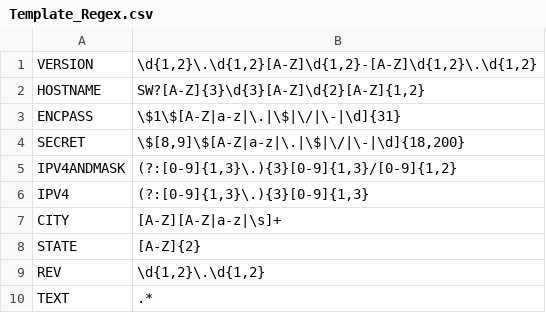
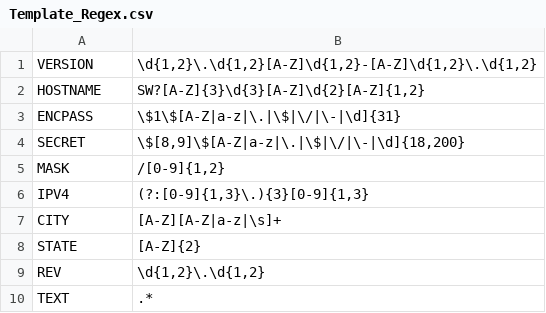
Before and after one commit to tylerjordan/jmanage, a CSV file: data/templates/Template_Regex.csv, drawn as a sheet.

```diff
--- a/data/templates/Template_Regex.csv
+++ b/data/templates/Template_Regex.csv
@@ -4,3 +4,3 @@ ENCPASS;"\$1\$[A-Z|a-z|\.|\$|\/|\-|\d]{31}"
 SECRET;"\$[8,9]\$[A-Z|a-z|\.|\$|\/|\-|\d]{18,200}"
-IPV4ANDMASK;(?:[0-9]{1,3}\.){3}[0-9]{1,3}/[0-9]{1,2}
+MASK;/[0-9]{1,2}
 IPV4;(?:[0-9]{1,3}\.){3}[0-9]{1,3}
```
Also changed, not shown: 2 other files.
